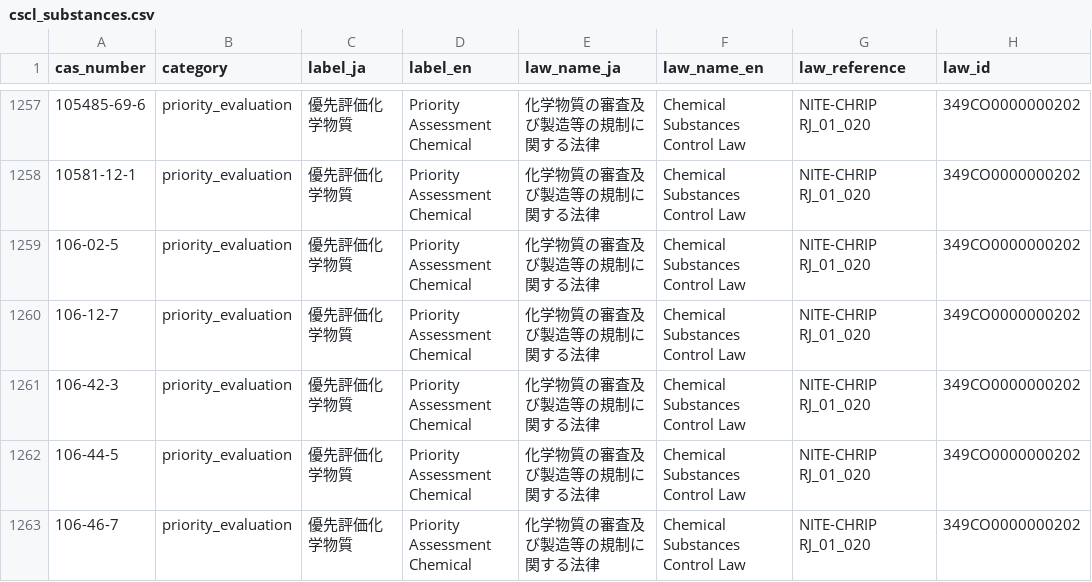
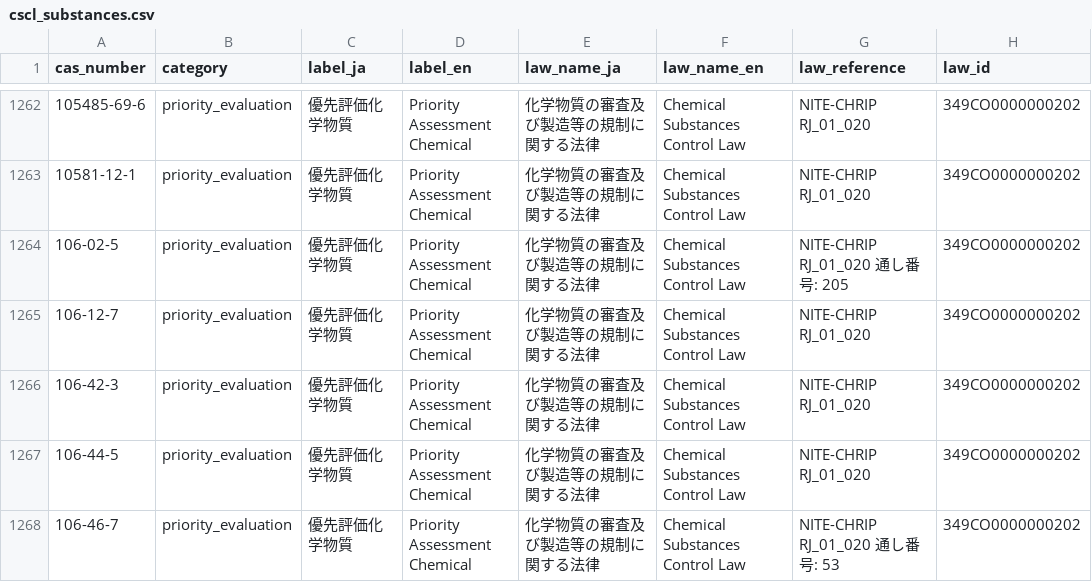
Before and after one commit to Ameyanagi/ra-law-db, a CSV file: masters/cscl_substances.csv, drawn as a sheet; only a part is shown, gaps mark what is left out; the diff covers the shown part only.

```diff
--- a/masters/cscl_substances.csv
+++ b/masters/cscl_substances.csv
@@ -1258,3 +1263,3 @@ cas_number,category,label_ja,label_en,law_name_ja,law_name_en,law_reference,law_
 10581-12-1,priority_evaluation,優先評価化学物質,Priority Assessment Chemical,化学物質の審査及び製造等の規制に関する法律,Chemical Substances Control Law,NITE-CHRIP RJ_01_020,349CO0000000202
-106-02-5,priority_evaluation,優先評価化学物質,Priority Assessment Chemical,化学物質の審査及び製造等の規制に関する法律,Chemical Substances Control Law,NITE-CHRIP RJ_01_020,349CO0000000202
+106-02-5,priority_evaluation,優先評価化学物質,Priority Assessment Chemical,化学物質の審査及び製造等の規制に関する法律,Chemical Substances Control Law,NITE-CHRIP RJ_01_020 通し番号: 205,349CO0000000202
 106-12-7,priority_evaluation,優先評価化学物質,Priority Assessment Chemical,化学物質の審査及び製造等の規制に関する法律,Chemical Substances Control Law,NITE-CHRIP RJ_01_020,349CO0000000202
@@ -1262,2 +1267,2 @@ cas_number,category,label_ja,label_en,law_name_ja,law_name_en,law_reference,law_
 106-44-5,priority_evaluation,優先評価化学物質,Priority Assessment Chemical,化学物質の審査及び製造等の規制に関する法律,Chemical Substances Control Law,NITE-CHRIP RJ_01_020,349CO0000000202
-106-46-7,priority_evaluation,優先評価化学物質,Priority Assessment Chemical,化学物質の審査及び製造等の規制に関する法律,Chemical Substances Control Law,NITE-CHRIP RJ_01_020,349CO0000000202
+106-46-7,priority_evaluation,優先評価化学物質,Priority Assessment Chemical,化学物質の審査及び製造等の規制に関する法律,Chemical Substances Control Law,NITE-CHRIP RJ_01_020 通し番号: 53,349CO0000000202
```
Also changed, not shown: 5 added rows and 95 edited cells elsewhere in this file, 37 other files.
